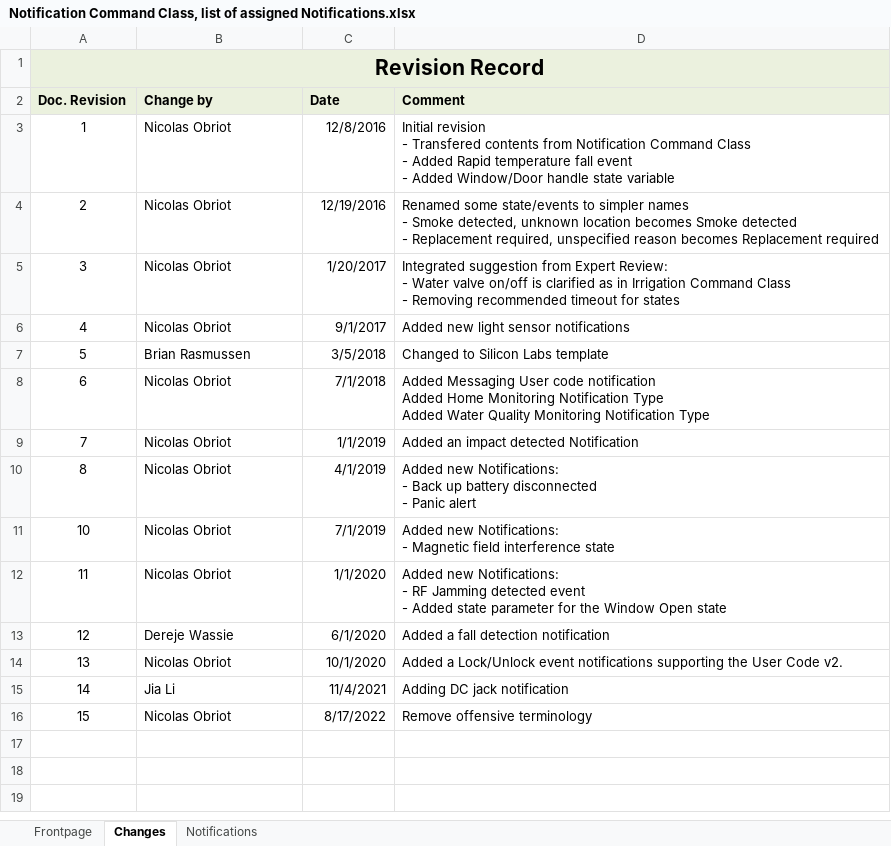
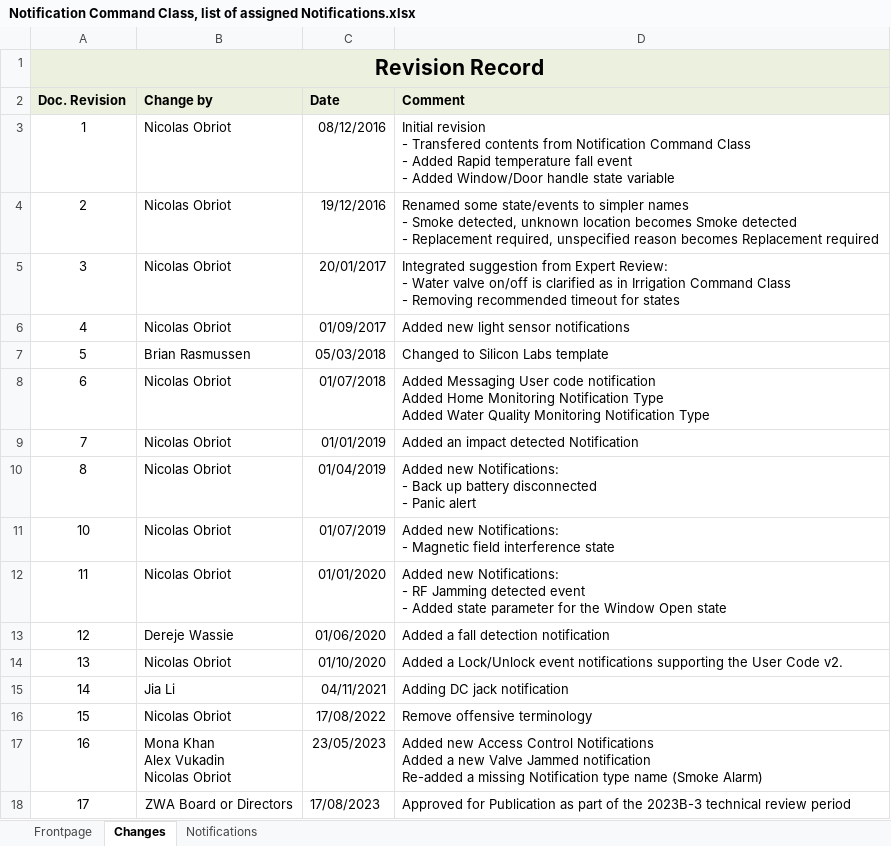
Before and after one commit to zwave-js/specs, an Excel workbook: Registries/Notification Command Class, list of assigned Notifications.xlsx, sheet Changes, drawn as a sheet; values as stored, in another font and other column widths than the file's, no borders; ↵ is a line break in a cell; the diff names each change by its address in the sheet, - before the commit and + after, or states it on an @@ line.

```diff
--- a/Registries/Notification Command Class, list of assigned Notifications.xlsx (sheet Changes)
+++ b/Registries/Notification Command Class, list of assigned Notifications.xlsx (sheet Changes)
-C3 (Date): 12/8/2016
+C3 (Date): 08/12/2016
-C4 (Date): 12/19/2016
+C4 (Date): 19/12/2016
-C5 (Date): 1/20/2017
+C5 (Date): 20/01/2017
-C6 (Date): 9/1/2017
+C6 (Date): 01/09/2017
-C7 (Date): 3/5/2018
+C7 (Date): 05/03/2018
-C8 (Date): 7/1/2018
+C8 (Date): 01/07/2018
-C9 (Date): 1/1/2019
+C9 (Date): 01/01/2019
-C10 (Date): 4/1/2019
+C10 (Date): 01/04/2019
-C11 (Date): 7/1/2019
+C11 (Date): 01/07/2019
-C12 (Date): 1/1/2020
+C12 (Date): 01/01/2020
-C13 (Date): 6/1/2020
+C13 (Date): 01/06/2020
-C14 (Date): 10/1/2020
+C14 (Date): 01/10/2020
-C15 (Date): 11/4/2021
+C15 (Date): 04/11/2021
-C16 (Date): 8/17/2022
+C16 (Date): 17/08/2022
+row 17: 16 | Mona Khan ↵ Alex Vukadin ↵ Nicolas Obriot | 23/05/2023 | Added new Access Control Notifications ↵ Added a new Valve Jammed notification ↵ Re-added a missing Notification type name (Smoke Alarm)
+row 18: 17 | ZWA Board or Directors | 17/08/2023 | Approved for Publication as part of the 2023B-3 technical review period
```
Also changed, not shown: sheet Notifications, charts or pictures, Registries/Indicator Command Class, list of assigned indicators and Property IDs.xlsx, 5 other files.
